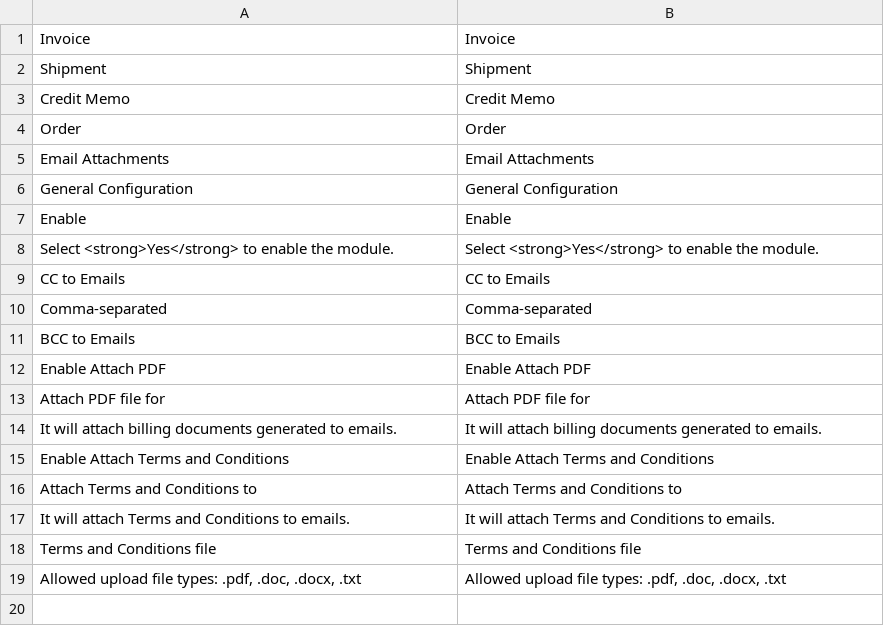
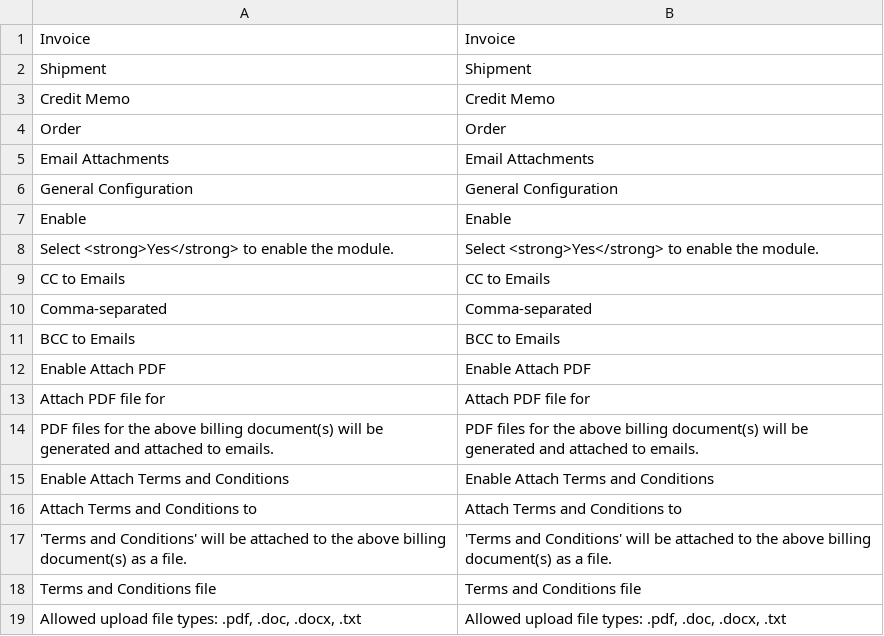
Before and after one commit to mageplaza/magento-2-email-attachments, a CSV file: i18n/en_US.csv, drawn as a sheet; removed rows and columns are numbered as before the commit, all else as after; the diff names each change by its address in the sheet, - before the commit and + after, or states it on an @@ line.

```diff
--- a/i18n/en_US.csv
+++ b/i18n/en_US.csv
-row 14: It will attach billing documents generated to emails. | It will attach billing documents generated to emails.
+row 14: PDF files for the above billing document(s) will be generated and attached to emails. | PDF files for the above billing document(s) will be generated and attached to emails.
-row 17: It will attach Terms and Conditions to emails. | It will attach Terms and Conditions to emails.
+row 17: 'Terms and Conditions' will be attached to the above billing document(s) as a file. | 'Terms and Conditions' will be attached to the above billing document(s) as a file.
```
Also changed, not shown: 1 other file.
